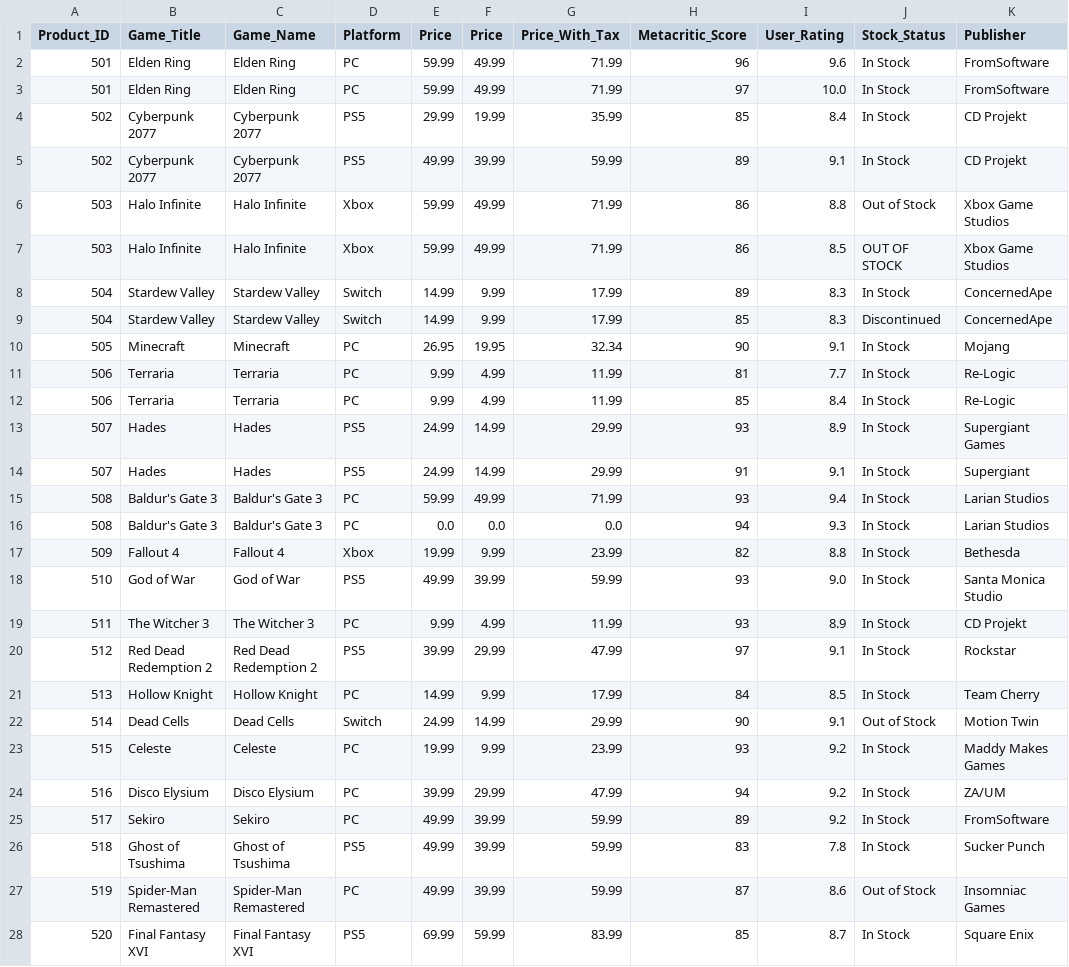
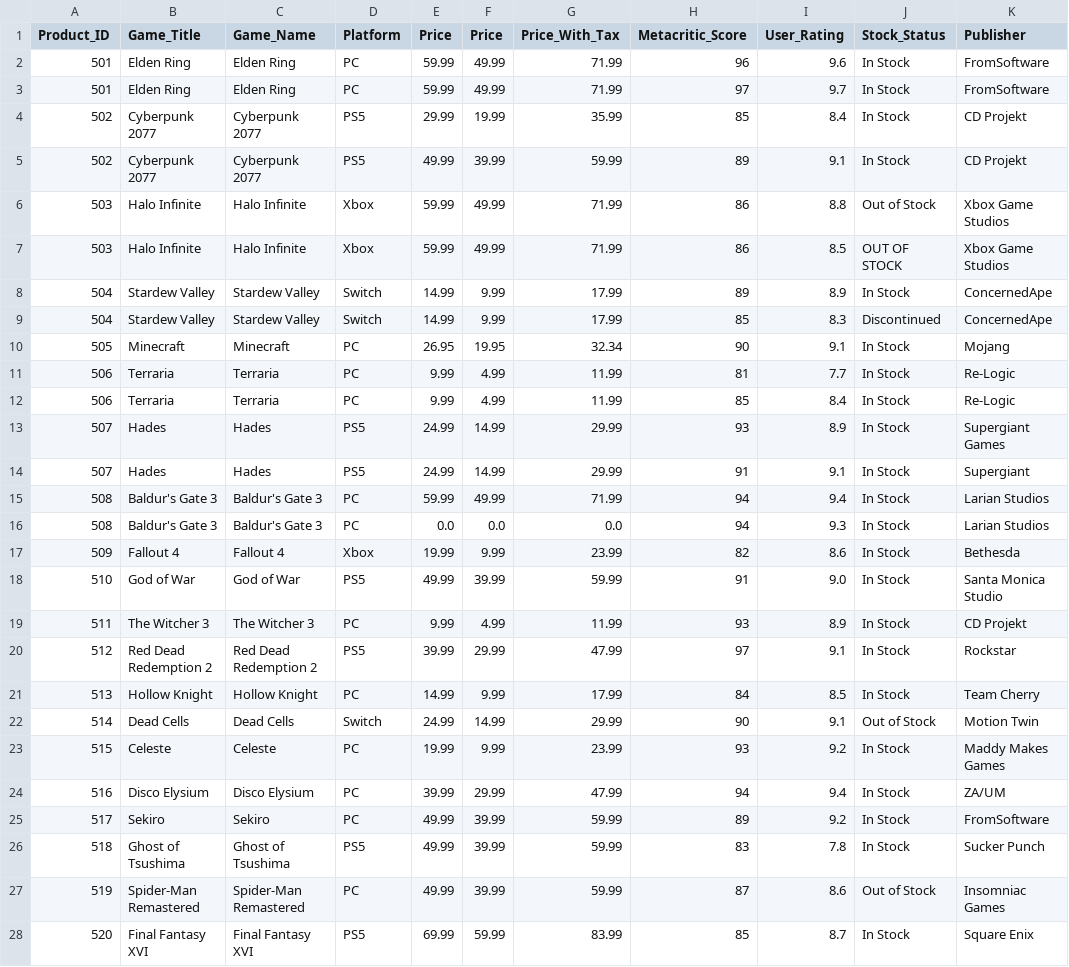
Before and after one commit to Aymen-Ab-26/Presentation-Data-Preprocessing, a CSV file: data.csv, drawn as a sheet.

```diff
--- a/data.csv
+++ b/data.csv
@@ -2,3 +2,3 @@ Product_ID,Game_Title,Game_Name,Platform,Price,Price,Price_With_Tax,Metacritic_S
 501,Elden Ring,Elden Ring,PC,59.99,49.99,71.99,96,9.6,In Stock,FromSoftware
-501,Elden Ring,Elden Ring,PC,59.99,49.99,71.99,97,10.0,In Stock,FromSoftware
+501,Elden Ring,Elden Ring,PC,59.99,49.99,71.99,97,9.7,In Stock,FromSoftware
 502,Cyberpunk 2077,Cyberpunk 2077,PS5,29.99,19.99,35.99,85,8.4,In Stock,CD Projekt
@@ -7,3 +7,3 @@ Product_ID,Game_Title,Game_Name,Platform,Price,Price,Price_With_Tax,Metacritic_S
 503,Halo Infinite,Halo Infinite,Xbox,59.99,49.99,71.99,86,8.5,OUT OF STOCK,Xbox Game Studios
-504,Stardew Valley,Stardew Valley,Switch,14.99,9.99,17.99,89,8.3,In Stock,ConcernedApe
+504,Stardew Valley,Stardew Valley,Switch,14.99,9.99,17.99,89,8.9,In Stock,ConcernedApe
 504,Stardew Valley,Stardew Valley,Switch,14.99,9.99,17.99,85,8.3,Discontinued,ConcernedApe
@@ -14,6 +14,6 @@ Product_ID,Game_Title,Game_Name,Platform,Price,Price,Price_With_Tax,Metacritic_S
 507,Hades,Hades,PS5,24.99,14.99,29.99,91,9.1,In Stock,Supergiant
-508,Baldur's Gate 3,Baldur's Gate 3,PC,59.99,49.99,71.99,93,9.4,In Stock,Larian Studios
+508,Baldur's Gate 3,Baldur's Gate 3,PC,59.99,49.99,71.99,94,9.4,In Stock,Larian Studios
 508,Baldur's Gate 3,Baldur's Gate 3,PC,0.0,0.0,0.0,94,9.3,In Stock,Larian Studios
-509,Fallout 4,Fallout 4,Xbox,19.99,9.99,23.99,82,8.8,In Stock,Bethesda
-510,God of War,God of War,PS5,49.99,39.99,59.99,93,9.0,In Stock,Santa Monica Studio
+509,Fallout 4,Fallout 4,Xbox,19.99,9.99,23.99,82,8.6,In Stock,Bethesda
+510,God of War,God of War,PS5,49.99,39.99,59.99,91,9.0,In Stock,Santa Monica Studio
 511,The Witcher 3,The Witcher 3,PC,9.99,4.99,11.99,93,8.9,In Stock,CD Projekt
@@ -23,3 +23,3 @@ Product_ID,Game_Title,Game_Name,Platform,Price,Price,Price_With_Tax,Metacritic_S
 515,Celeste,Celeste,PC,19.99,9.99,23.99,93,9.2,In Stock,Maddy Makes Games
-516,Disco Elysium,Disco Elysium,PC,39.99,29.99,47.99,94,9.2,In Stock,ZA/UM
+516,Disco Elysium,Disco Elysium,PC,39.99,29.99,47.99,94,9.4,In Stock,ZA/UM
 517,Sekiro,Sekiro,PC,49.99,39.99,59.99,89,9.2,In Stock,FromSoftware
```
Also changed, not shown: 1 other file.
